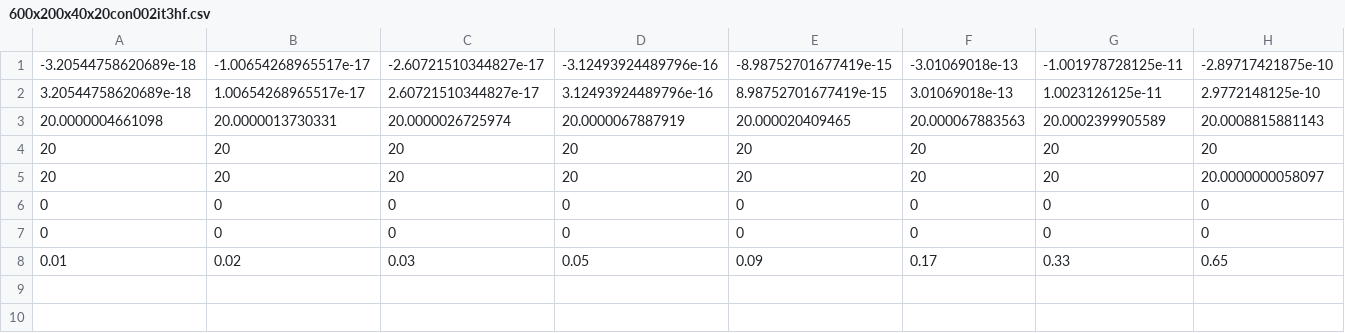
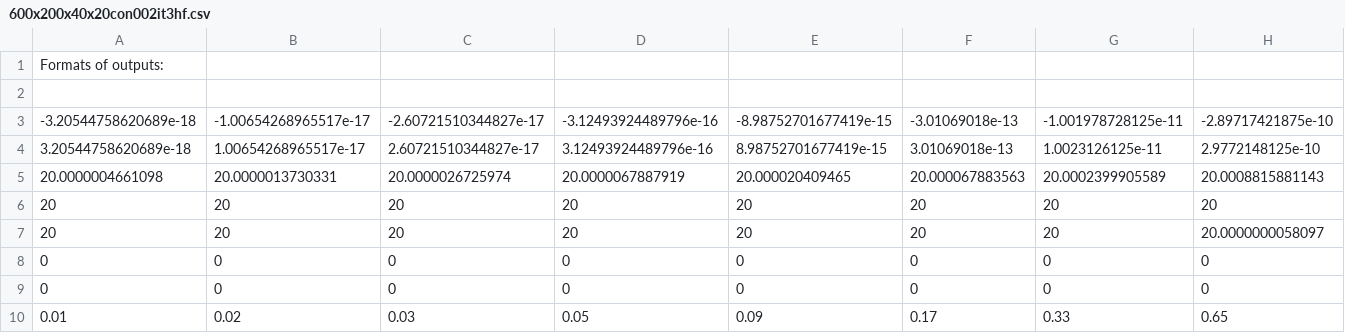
Before and after one commit to Supernova772/MATLAB-terminal-for-batch-processing, a CSV file: Example of ouput/600x200x40x20con002it3hf.csv, drawn as a sheet; only a part is shown; rows hold the shown columns only; the diff names each change by its address in the sheet, - before the commit and + after, or states it on an @@ line.

Commit message:
Update 600x200x40x20con002it3hf.csv

```diff
--- a/Example of ouput/600x200x40x20con002it3hf.csv
+++ b/Example of ouput/600x200x40x20con002it3hf.csv
+row 1: Formats of outputs:
+row 2: (empty)
```
